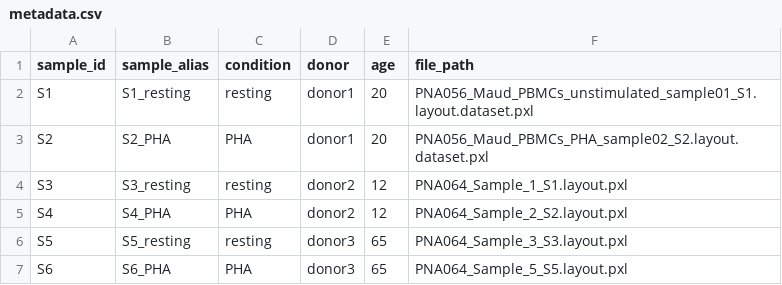
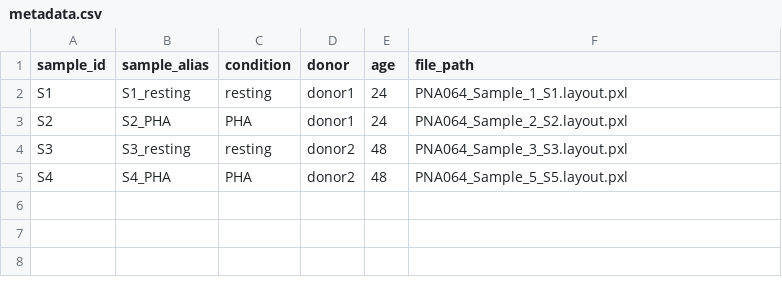
Before and after one commit to PixelgenTechnologies/proxiome-analysis-template, a CSV file: data/metadata.csv, drawn as a sheet.

Commit message:
fix: metadata

```diff
--- a/data/metadata.csv
+++ b/data/metadata.csv
@@ -1,7 +1,5 @@
 sample_id,sample_alias,condition,donor,age,file_path
-S1,S1_resting,resting,donor1,20,PNA056_Maud_PBMCs_unstimulated_sample01_S1.layout.dataset.pxl
-S2,S2_PHA,PHA,donor1,20,PNA056_Maud_PBMCs_PHA_sample02_S2.layout.dataset.pxl
-S3,S3_resting,resting,donor2,12,PNA064_Sample_1_S1.layout.pxl
-S4,S4_PHA,PHA,donor2,12,PNA064_Sample_2_S2.layout.pxl
-S5,S5_resting,resting,donor3,65,PNA064_Sample_3_S3.layout.pxl
-S6,S6_PHA,PHA,donor3,65,PNA064_Sample_5_S5.layout.pxl
+S1,S1_resting,resting,donor1,24,PNA064_Sample_1_S1.layout.pxl
+S2,S2_PHA,PHA,donor1,24,PNA064_Sample_2_S2.layout.pxl
+S3,S3_resting,resting,donor2,48,PNA064_Sample_3_S3.layout.pxl
+S4,S4_PHA,PHA,donor2,48,PNA064_Sample_5_S5.layout.pxl
```
Also changed, not shown: 1 other file.
